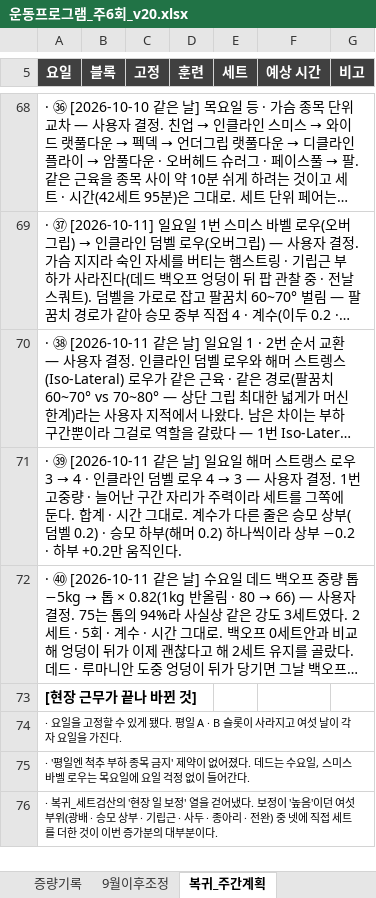
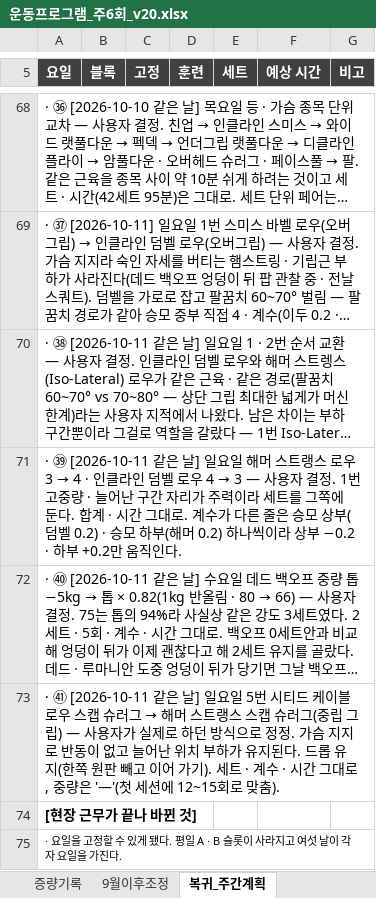
Before and after one commit to ktmffl-max/health1234, an Excel workbook: 운동프로그램_주6회_v20.xlsx, sheet 복귀_주간계획, drawn as a sheet; only a part is shown, gaps mark what is left out; the shorter side is filled out with more unchanged rows; long unchanged cells end in …; values as stored, in another font and other column widths than the file's, no borders; the diff names each change by its address in the sheet, - before the commit and + after, or states it on an @@ line.

```diff
--- a/운동프로그램_주6회_v20.xlsx (sheet 복귀_주간계획)
+++ b/운동프로그램_주6회_v20.xlsx (sheet 복귀_주간계획)
+row 73: · ㊶ [2026-10-11 같은 날] 일요일 5번 시티드 케이블 로우 스캡 슈러그 → 해머 스트랭스 스캡 슈러그(중립 그립) — 사용자가 실제로 하던 방식으로 정정. 가슴 지지로 반동이 없고 늘어난 위치 부하가 유지된다. 드롭 유지(한쪽 원판 빼고 이어 가기). 세트 · 계수 · 시간 그대로, 중량은 '—'(첫 세션에 12~15회로 맞춤).
```
Also changed, not shown: sheet 복귀_일_수평당기기, 5 other files.
